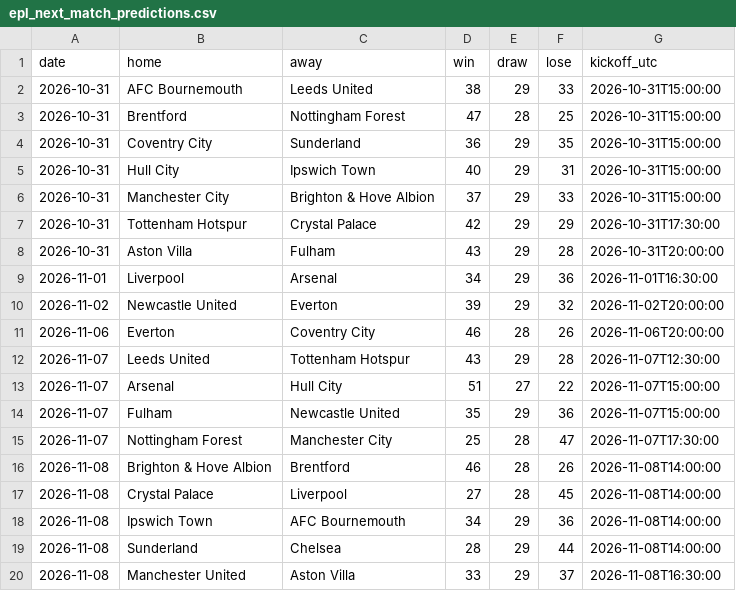
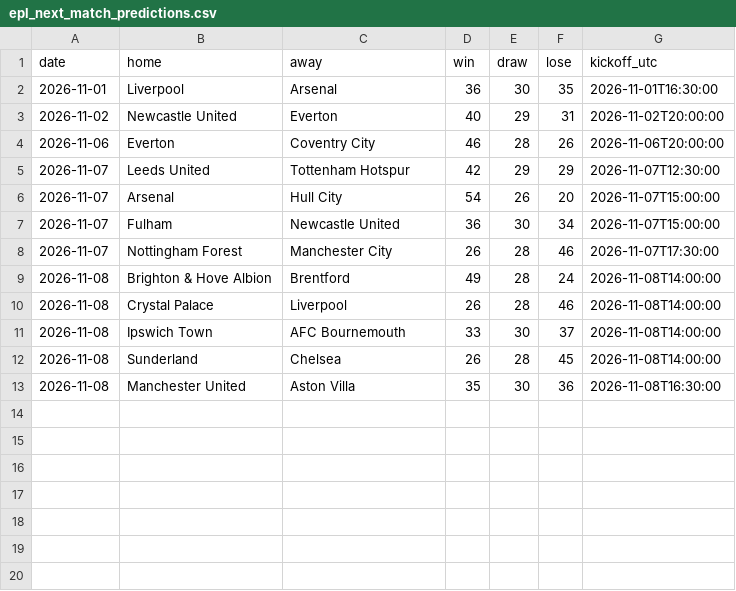
Before and after one commit to joshmartinecon/epl-forecast, a CSV file: data/epl_next_match_predictions.csv, drawn as a sheet.

```diff
--- a/data/epl_next_match_predictions.csv
+++ b/data/epl_next_match_predictions.csv
@@ -1,20 +1,13 @@
 "date","home","away","win","draw","lose","kickoff_utc"
-2026-10-31,"AFC Bournemouth","Leeds United",38,29,33,"2026-10-31T15:00:00"
-2026-10-31,"Brentford","Nottingham Forest",47,28,25,"2026-10-31T15:00:00"
-2026-10-31,"Coventry City","Sunderland",36,29,35,"2026-10-31T15:00:00"
-2026-10-31,"Hull City","Ipswich Town",40,29,31,"2026-10-31T15:00:00"
-2026-10-31,"Manchester City","Brighton & Hove Albion",37,29,33,"2026-10-31T15:00:00"
-2026-10-31,"Tottenham Hotspur","Crystal Palace",42,29,29,"2026-10-31T17:30:00"
-2026-10-31,"Aston Villa","Fulham",43,29,28,"2026-10-31T20:00:00"
-2026-11-01,"Liverpool","Arsenal",34,29,36,"2026-11-01T16:30:00"
-2026-11-02,"Newcastle United","Everton",39,29,32,"2026-11-02T20:00:00"
+2026-11-01,"Liverpool","Arsenal",36,30,35,"2026-11-01T16:30:00"
+2026-11-02,"Newcastle United","Everton",40,29,31,"2026-11-02T20:00:00"
 2026-11-06,"Everton","Coventry City",46,28,26,"2026-11-06T20:00:00"
-2026-11-07,"Leeds United","Tottenham Hotspur",43,29,28,"2026-11-07T12:30:00"
-2026-11-07,"Arsenal","Hull City",51,27,22,"2026-11-07T15:00:00"
-2026-11-07,"Fulham","Newcastle United",35,29,36,"2026-11-07T15:00:00"
-2026-11-07,"Nottingham Forest","Manchester City",25,28,47,"2026-11-07T17:30:00"
-2026-11-08,"Brighton & Hove Albion","Brentford",46,28,26,"2026-11-08T14:00:00"
-2026-11-08,"Crystal Palace","Liverpool",27,28,45,"2026-11-08T14:00:00"
-2026-11-08,"Ipswich Town","AFC Bournemouth",34,29,36,"2026-11-08T14:00:00"
-2026-11-08,"Sunderland","Chelsea",28,29,44,"2026-11-08T14:00:00"
-2026-11-08,"Manchester United","Aston Villa",33,29,37,"2026-11-08T16:30:00"
+2026-11-07,"Leeds United","Tottenham Hotspur",42,29,29,"2026-11-07T12:30:00"
+2026-11-07,"Arsenal","Hull City",54,26,20,"2026-11-07T15:00:00"
+2026-11-07,"Fulham","Newcastle United",36,30,34,"2026-11-07T15:00:00"
+2026-11-07,"Nottingham Forest","Manchester City",26,28,46,"2026-11-07T17:30:00"
+2026-11-08,"Brighton & Hove Albion","Brentford",49,28,24,"2026-11-08T14:00:00"
+2026-11-08,"Crystal Palace","Liverpool",26,28,46,"2026-11-08T14:00:00"
+2026-11-08,"Ipswich Town","AFC Bournemouth",33,30,37,"2026-11-08T14:00:00"
+2026-11-08,"Sunderland","Chelsea",26,28,45,"2026-11-08T14:00:00"
+2026-11-08,"Manchester United","Aston Villa",35,30,36,"2026-11-08T16:30:00"
```
Also changed, not shown: data/epl_match_data.csv, data/epl_selected_vars.csv, 7 other files.
